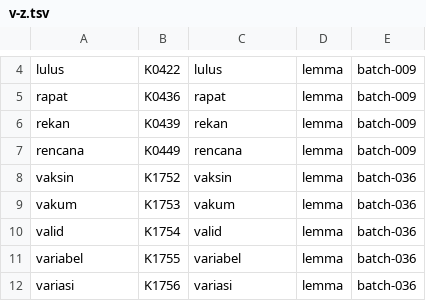
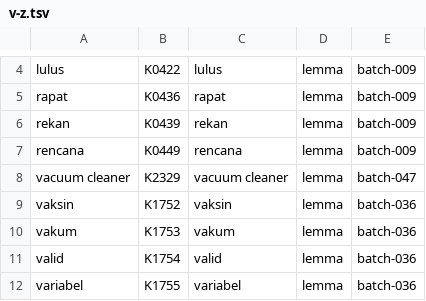
Before and after one commit to semoliginon-ops/Lexara-Chatbot, a TSV file: data/kamus/index/v-z.tsv, drawn as a sheet; only a part is shown, gaps mark what is left out; the shorter side is filled out with more unchanged rows; the diff names each change by its address in the sheet, - before the commit and + after, or states it on an @@ line.

Commit message:
Update token index for batch 047

```diff
--- a/data/kamus/index/v-z.tsv
+++ b/data/kamus/index/v-z.tsv
+row 8: vacuum cleaner | K2329 | vacuum cleaner | lemma | batch-047
```
